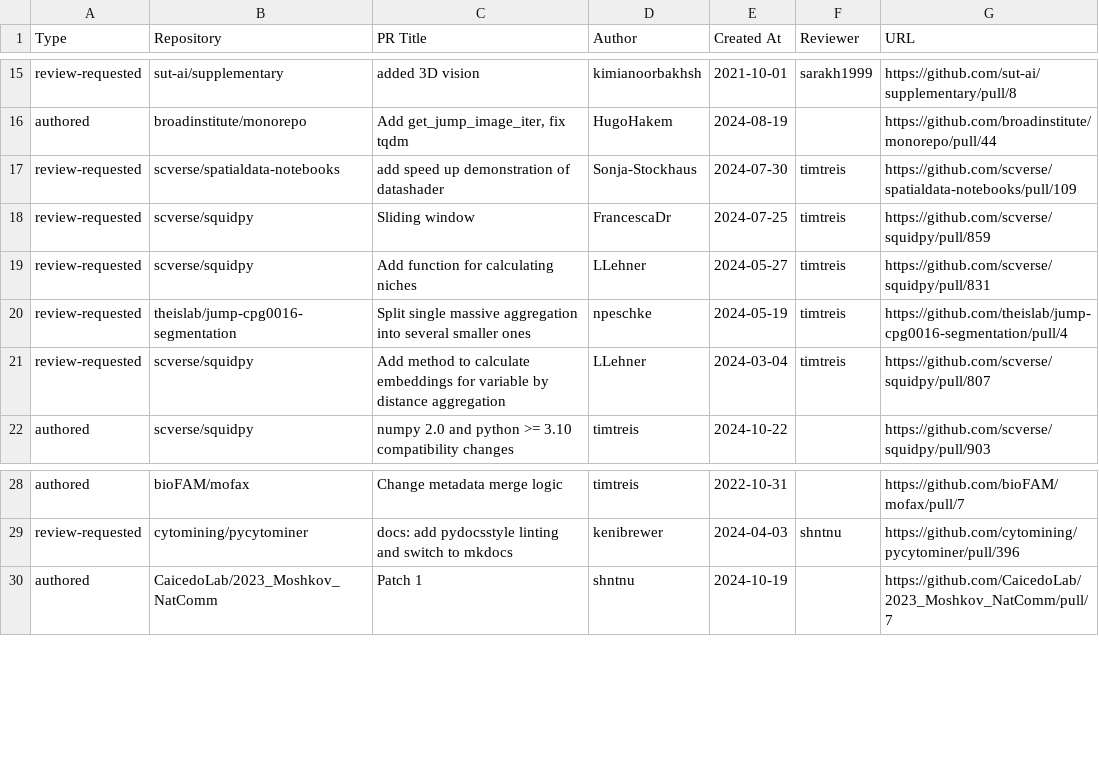
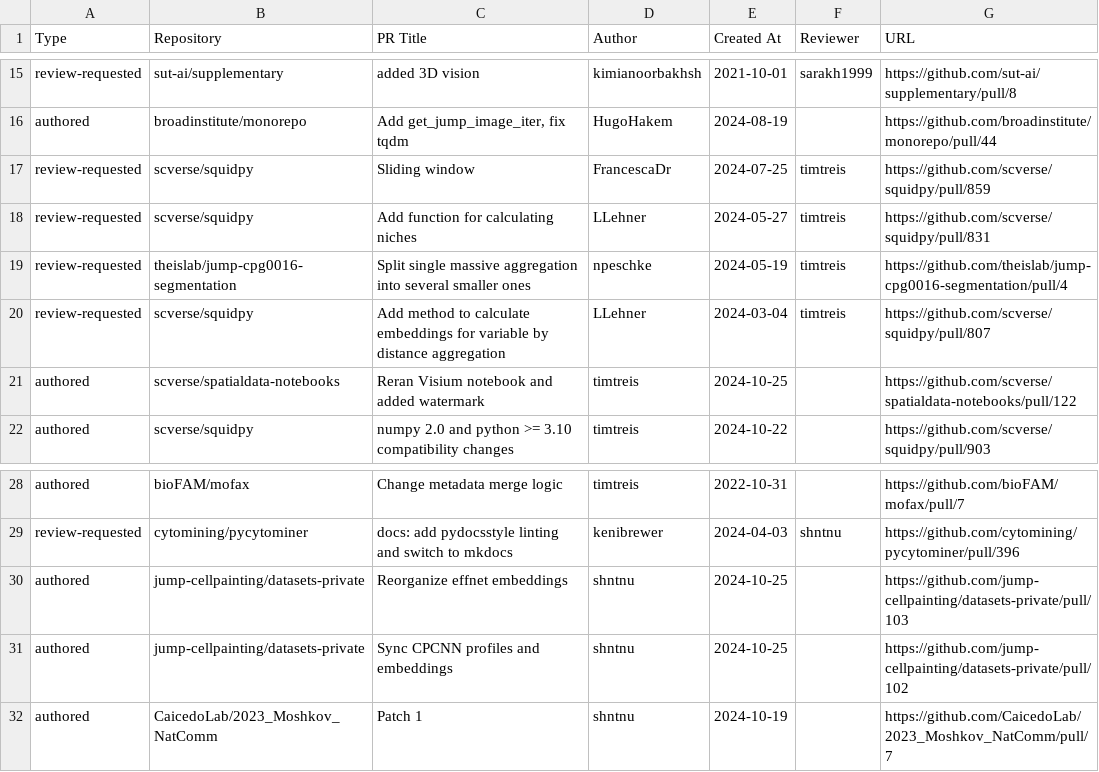
Before and after one commit to broadinstitute/heimdall, a CSV file: pr.csv, drawn as a sheet; only a part is shown, gaps mark what is left out.

```diff
--- a/pr.csv
+++ b/pr.csv
@@ -16,3 +16,2 @@
 "authored","broadinstitute/monorepo","Add get_jump_image_iter, fix tqdm","HugoHakem","2024-08-19","","https://github.com/broadinstitute/monorepo/pull/44"
-"review-requested","scverse/spatialdata-notebooks","add speed up demonstration of datashader","Sonja-Stockhaus","2024-07-30","timtreis","https://github.com/scverse/spatialdata-notebooks/pull/109"
 "review-requested","scverse/squidpy","Sliding window","FrancescaDr","2024-07-25","timtreis","https://github.com/scverse/squidpy/pull/859"
@@ -21,2 +20,3 @@
 "review-requested","scverse/squidpy","Add method to calculate embeddings for variable by distance aggregation","LLehner","2024-03-04","timtreis","https://github.com/scverse/squidpy/pull/807"
+"authored","scverse/spatialdata-notebooks","Reran Visium notebook and added watermark","timtreis","2024-10-25","","https://github.com/scverse/spatialdata-notebooks/pull/122"
 "authored","scverse/squidpy","numpy 2.0 and python >= 3.10 compatibility changes","timtreis","2024-10-22","","https://github.com/scverse/squidpy/pull/903"
@@ -29,2 +29,4 @@
 "review-requested","cytomining/pycytominer","docs: add pydocsstyle linting and switch to mkdocs","kenibrewer","2024-04-03","shntnu","https://github.com/cytomining/pycytominer/pull/396"
+"authored","jump-cellpainting/datasets-private","Reorganize effnet embeddings","shntnu","2024-10-25","","https://github.com/jump-cellpainting/datasets-private/pull/103"
+"authored","jump-cellpainting/datasets-private","Sync CPCNN profiles and embeddings","shntnu","2024-10-25","","https://github.com/jump-cellpainting/datasets-private/pull/102"
 "authored","CaicedoLab/2023_Moshkov_NatComm","Patch 1","shntnu","2024-10-19","","https://github.com/CaicedoLab/2023_Moshkov_NatComm/pull/7"
```
